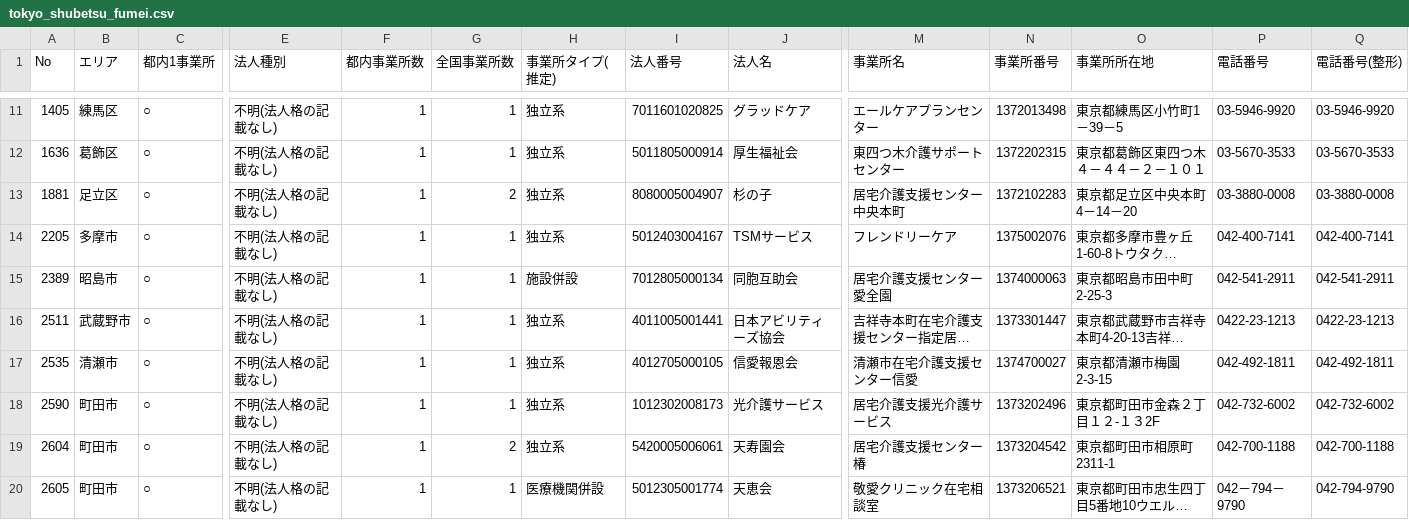
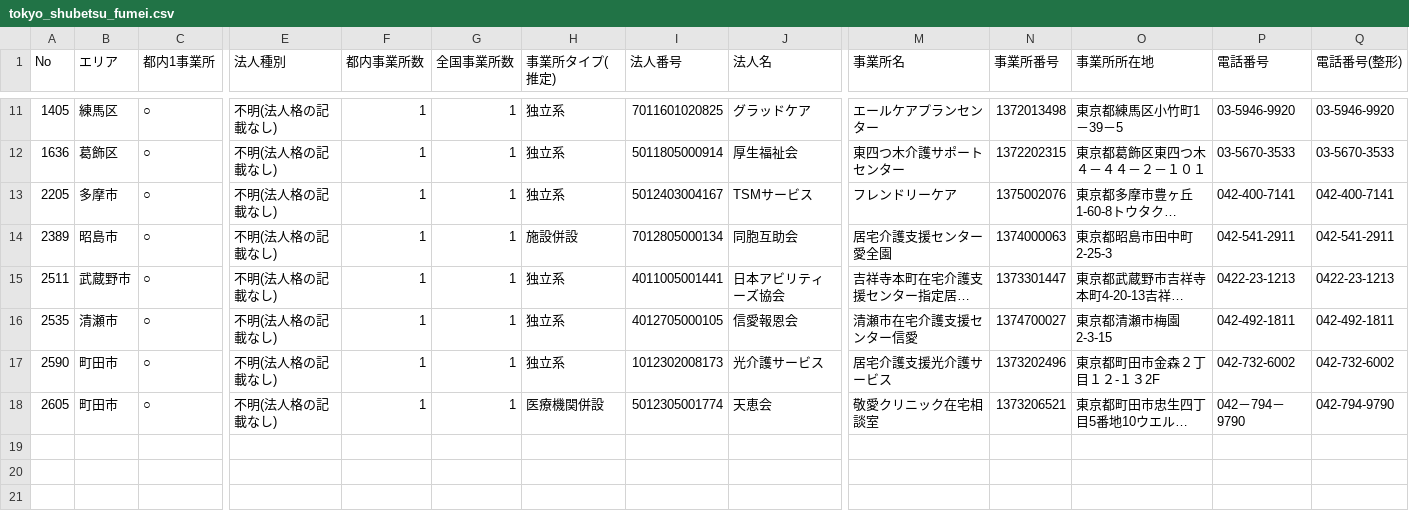
Before and after one commit to hiromi0630naito-pixel/kaigo-data, a CSV file: tokyo_shubetsu_fumei.csv, drawn as a sheet; only a part is shown, gaps mark what is left out; long unchanged cells end in …; rows hold the shown columns only; the diff names each change by its address in the sheet, - before the commit and + after, or states it on an @@ line.

```diff
--- a/tokyo_shubetsu_fumei.csv
+++ b/tokyo_shubetsu_fumei.csv
-row 13: 1881 | 足立区 | ○ | 不明(法人格の記載なし) | 1 | 2 | 独立系 | 8080005004907 | 杉の子 | 居宅介護支援センター 中央本町 | 1372102283 | 東京都足立区中央本町4－14－20 | 03-3880-0008 | 03-3880-0008
-row 19: 2604 | 町田市 | ○ | 不明(法人格の記載なし) | 1 | 2 | 独立系 | 5420005006061 | 天寿園会 | 居宅介護支援センター椿 | 1373204542 | 東京都町田市相原町2311-1 | 042-700-1188 | 042-700-1188
```
Also changed, not shown: 2 other files.
